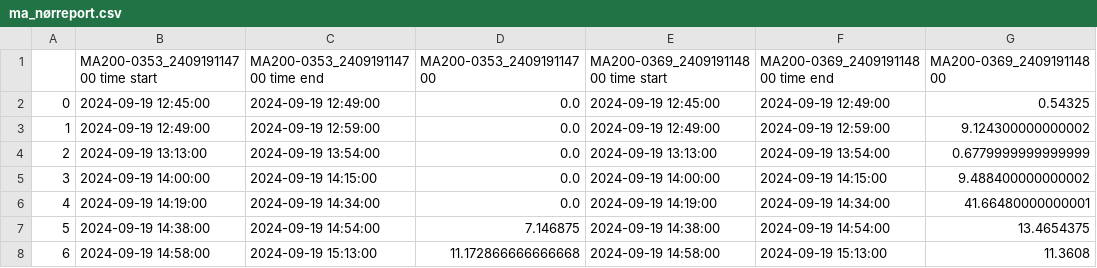
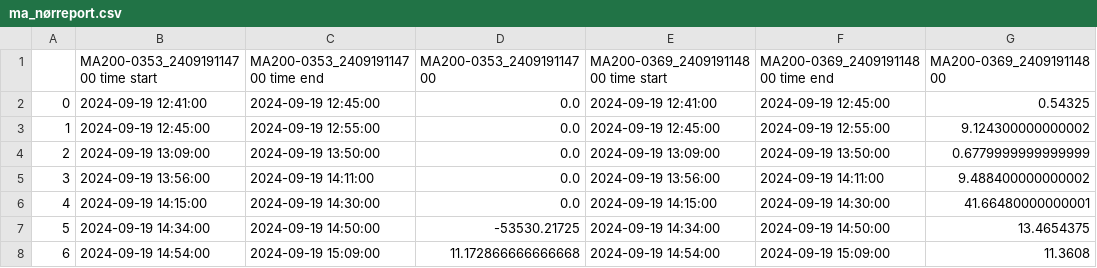
Before and after one commit to Normann25/Master-thesis, a CSV file: Screening/ma_nørreport.csv, drawn as a sheet; only a part is shown; the diff covers the shown part only.

```diff
--- a/Screening/ma_nørreport.csv
+++ b/Screening/ma_nørreport.csv
@@ -1,8 +1,8 @@
 ,MA200-0353_240919114700 time start,MA200-0353_240919114700 time end,MA200-0353_240919114700,MA200-0369_240919114800 time start,MA200-0369_240919114800 time end,MA200-0369_240919114800
-0,2024-09-19 12:45:00,2024-09-19 12:49:00,0.0,2024-09-19 12:45:00,2024-09-19 12:49:00,0.54325
-1,2024-09-19 12:49:00,2024-09-19 12:59:00,0.0,2024-09-19 12:49:00,2024-09-19 12:59:00,9.124300000000002
-2,2024-09-19 13:13:00,2024-09-19 13:54:00,0.0,2024-09-19 13:13:00,2024-09-19 13:54:00,0.6779999999999999
-3,2024-09-19 14:00:00,2024-09-19 14:15:00,0.0,2024-09-19 14:00:00,2024-09-19 14:15:00,9.488400000000002
-4,2024-09-19 14:19:00,2024-09-19 14:34:00,0.0,2024-09-19 14:19:00,2024-09-19 14:34:00,41.66480000000001
-5,2024-09-19 14:38:00,2024-09-19 14:54:00,7.146875,2024-09-19 14:38:00,2024-09-19 14:54:00,13.4654375
-6,2024-09-19 14:58:00,2024-09-19 15:13:00,11.172866666666668,2024-09-19 14:58:00,2024-09-19 15:13:00,11.3608
+0,2024-09-19 12:41:00,2024-09-19 12:45:00,0.0,2024-09-19 12:41:00,2024-09-19 12:45:00,0.54325
+1,2024-09-19 12:45:00,2024-09-19 12:55:00,0.0,2024-09-19 12:45:00,2024-09-19 12:55:00,9.124300000000002
+2,2024-09-19 13:09:00,2024-09-19 13:50:00,0.0,2024-09-19 13:09:00,2024-09-19 13:50:00,0.6779999999999999
+3,2024-09-19 13:56:00,2024-09-19 14:11:00,0.0,2024-09-19 13:56:00,2024-09-19 14:11:00,9.488400000000002
+4,2024-09-19 14:15:00,2024-09-19 14:30:00,0.0,2024-09-19 14:15:00,2024-09-19 14:30:00,41.66480000000001
+5,2024-09-19 14:34:00,2024-09-19 14:50:00,-53530.21725,2024-09-19 14:34:00,2024-09-19 14:50:00,13.4654375
+6,2024-09-19 14:54:00,2024-09-19 15:09:00,11.172866666666668,2024-09-19 14:54:00,2024-09-19 15:09:00,11.3608
```
Also changed, not shown: 17 edited cells elsewhere in this file, Screening/ma_CPHcentral.csv, 5 other files.
